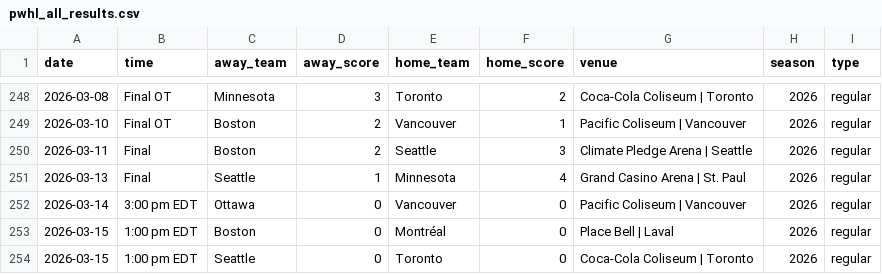
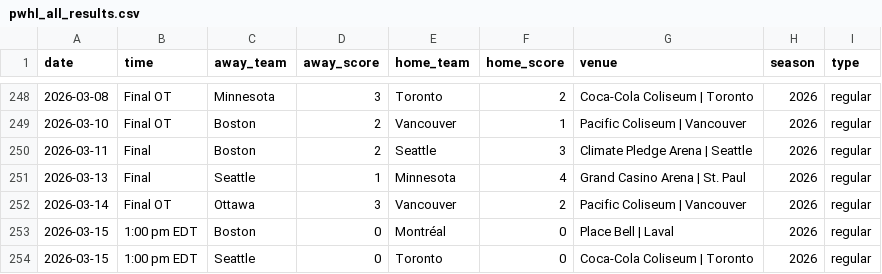
Before and after one commit to ericjohannes/pwhl-elo, a CSV file: data/clean/pwhl_all_results.csv, drawn as a sheet; only a part is shown, gaps mark what is left out.

```diff
--- a/data/clean/pwhl_all_results.csv
+++ b/data/clean/pwhl_all_results.csv
@@ -251,3 +251,3 @@ date,time,away_team,away_score,home_team,home_score,venue,season,type
 2026-03-13,Final,Seattle,1,Minnesota,4,Grand Casino Arena | St. Paul,2026,regular
-2026-03-14,3:00 pm EDT,Ottawa,0,Vancouver,0,Pacific Coliseum | Vancouver,2026,regular
+2026-03-14,Final OT,Ottawa,3,Vancouver,2,Pacific Coliseum | Vancouver,2026,regular
 2026-03-15,1:00 pm EDT,Boston,0,Montréal,0,Place Bell | Laval,2026,regular
```
Also changed, not shown: data/clean/pwhl_all_results_with_elos.csv, 7 other files.
